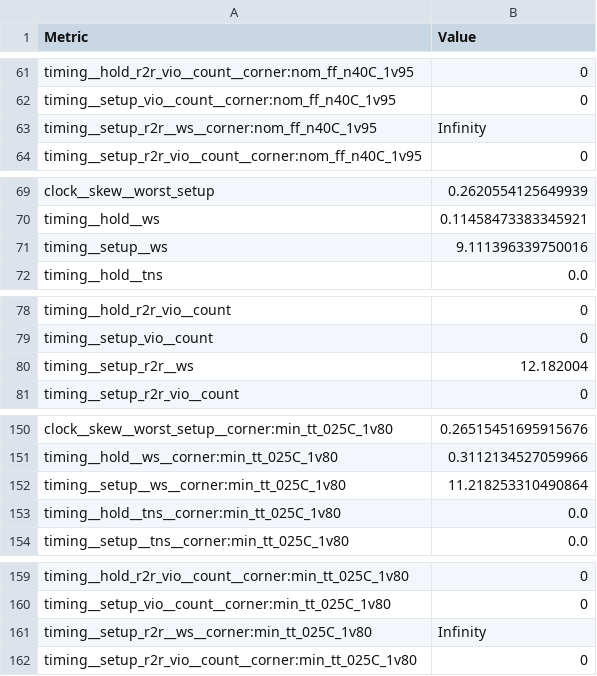
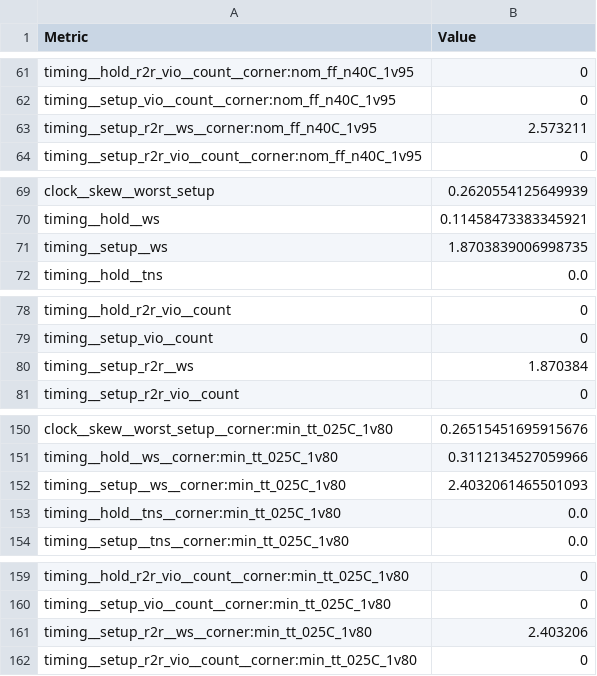
Before and after one commit to htfab/tinytapeout-cad-25a, a CSV file: projects/tt_um_urish_simon/stats/metrics.csv, drawn as a sheet; only a part is shown, gaps mark what is left out; the diff covers the shown part only.

```diff
--- a/projects/tt_um_urish_simon/stats/metrics.csv
+++ b/projects/tt_um_urish_simon/stats/metrics.csv
@@ -62,3 +62,3 @@ timing__hold_r2r_vio__count__corner:nom_ff_n40C_1v95,0
 timing__setup_vio__count__corner:nom_ff_n40C_1v95,0
-timing__setup_r2r__ws__corner:nom_ff_n40C_1v95,Infinity
+timing__setup_r2r__ws__corner:nom_ff_n40C_1v95,2.573211
 timing__setup_r2r_vio__count__corner:nom_ff_n40C_1v95,0
@@ -70,3 +70,3 @@ clock__skew__worst_setup,0.2620554125649939
 timing__hold__ws,0.11458473383345921
-timing__setup__ws,9.111396339750016
+timing__setup__ws,1.8703839006998735
 timing__hold__tns,0.0
@@ -79,3 +79,3 @@ timing__hold_r2r_vio__count,0
 timing__setup_vio__count,0
-timing__setup_r2r__ws,12.182004
+timing__setup_r2r__ws,1.870384
 timing__setup_r2r_vio__count,0
@@ -151,3 +151,3 @@ clock__skew__worst_setup__corner:min_tt_025C_1v80,0.26515451695915676
 timing__hold__ws__corner:min_tt_025C_1v80,0.3112134527059966
-timing__setup__ws__corner:min_tt_025C_1v80,11.218253310490864
+timing__setup__ws__corner:min_tt_025C_1v80,2.4032061465501093
 timing__hold__tns__corner:min_tt_025C_1v80,0.0
@@ -160,3 +160,3 @@ timing__hold_r2r_vio__count__corner:min_tt_025C_1v80,0
 timing__setup_vio__count__corner:min_tt_025C_1v80,0
-timing__setup_r2r__ws__corner:min_tt_025C_1v80,Infinity
+timing__setup_r2r__ws__corner:min_tt_025C_1v80,2.403206
 timing__setup_r2r_vio__count__corner:min_tt_025C_1v80,0
```
Also changed, not shown: 25 edited cells elsewhere in this file, 2 other files.
